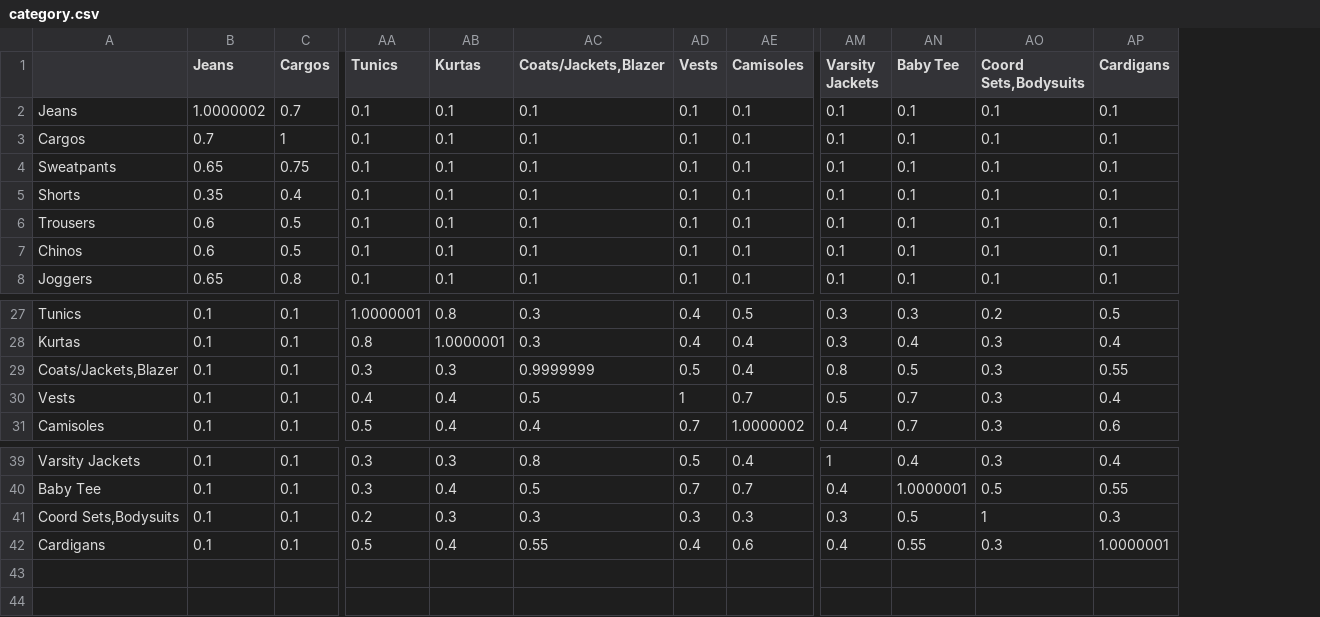
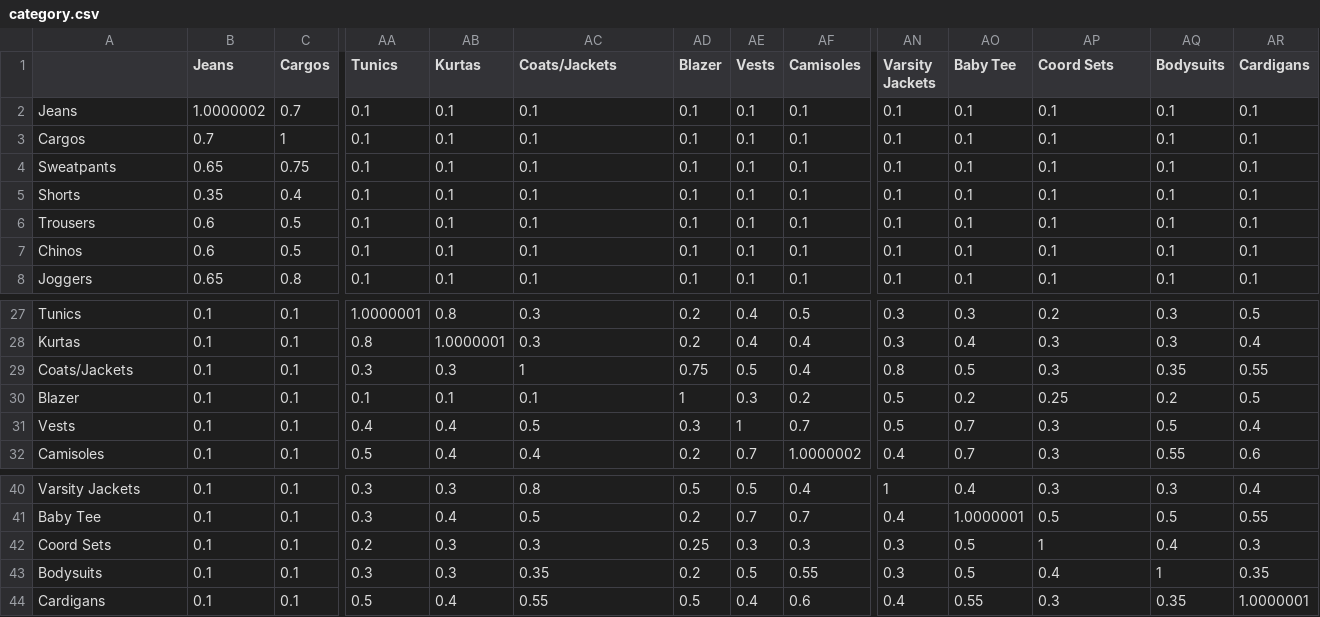
Before and after one commit to Clothing-Cultus/personalised_curation, a CSV file: ml/reference_data/Data/Synthetic data/Features similarity matrices/sentence_transformer_manual_04_08_2025/category.csv, drawn as a sheet; only a part is shown, gaps mark what is left out; addresses are those after the commit; rows hold the shown columns only; the diff names each change by its address in the sheet, - before the commit and + after, or states it on an @@ line.

```diff
--- a/ml/reference_data/Data/Synthetic data/Features similarity matrices/sentence_transformer_manual_04_08_2025/category.csv
+++ b/ml/reference_data/Data/Synthetic data/Features similarity matrices/sentence_transformer_manual_04_08_2025/category.csv
+column AD (Blazer), rows 2-8: all 0.1; rows 27-29: 0.2 | 0.2 | 0.75; rows 31-32: 0.3 | 0.2; rows 40-42: 0.5 | 0.2 | 0.25; row 44: 0.5
+column AQ (Bodysuits), rows 2-8: all 0.1; rows 27-29: 0.3 | 0.3 | 0.35; rows 31-32: 0.5 | 0.55; rows 40-42: 0.3 | 0.5 | 0.4; row 44: 0.35
-AC1: Coats/Jackets,Blazer
+AC1: Coats/Jackets
-AP1: Coord Sets,Bodysuits
+AP1: Coord Sets
-A29: Coats/Jackets,Blazer
+A29: Coats/Jackets
-AC29 (Coats/Jackets): 0.9999999
+AC29 (Coats/Jackets): 1
+row 30: Blazer | 0.1 | 0.1 | 0.1 | 0.1 | 0.1 | 1 | 0.3 | 0.2 | 0.5 | 0.2 | 0.25 | 0.2 | 0.5
-A42: Coord Sets,Bodysuits
+A42: Coord Sets
+row 43: Bodysuits | 0.1 | 0.1 | 0.3 | 0.3 | 0.35 | 0.2 | 0.5 | 0.55 | 0.3 | 0.5 | 0.4 | 1 | 0.35
```
Also changed, not shown: 33 other files.
